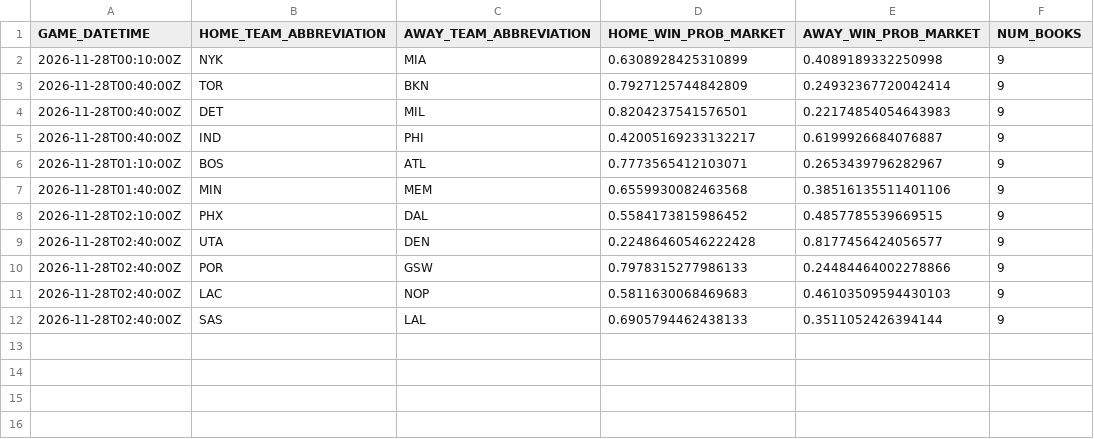
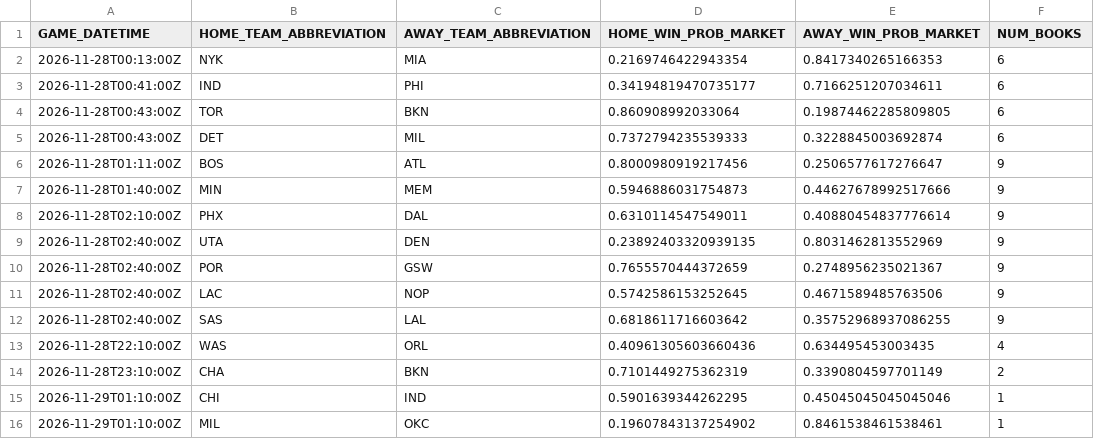
Before and after one commit to manavgupta26012-code/nba-predictor, a CSV file: data/live_odds.csv, drawn as a sheet.

```diff
--- a/data/live_odds.csv
+++ b/data/live_odds.csv
@@ -1,12 +1,16 @@
 GAME_DATETIME,HOME_TEAM_ABBREVIATION,AWAY_TEAM_ABBREVIATION,HOME_WIN_PROB_MARKET,AWAY_WIN_PROB_MARKET,NUM_BOOKS
-2026-11-28T00:10:00Z,NYK,MIA,0.6308928425310899,0.4089189332250998,9
-2026-11-28T00:40:00Z,TOR,BKN,0.7927125744842809,0.24932367720042414,9
-2026-11-28T00:40:00Z,DET,MIL,0.8204237541576501,0.22174854054643983,9
-2026-11-28T00:40:00Z,IND,PHI,0.42005169233132217,0.6199926684076887,9
-2026-11-28T01:10:00Z,BOS,ATL,0.7773565412103071,0.2653439796282967,9
-2026-11-28T01:40:00Z,MIN,MEM,0.6559930082463568,0.38516135511401106,9
-2026-11-28T02:10:00Z,PHX,DAL,0.5584173815986452,0.4857785539669515,9
-2026-11-28T02:40:00Z,UTA,DEN,0.22486460546222428,0.8177456424056577,9
-2026-11-28T02:40:00Z,POR,GSW,0.7978315277986133,0.24484464002278866,9
-2026-11-28T02:40:00Z,LAC,NOP,0.5811630068469683,0.46103509594430103,9
-2026-11-28T02:40:00Z,SAS,LAL,0.6905794462438133,0.3511052426394144,9
+2026-11-28T00:13:00Z,NYK,MIA,0.2169746422943354,0.8417340265166353,6
+2026-11-28T00:41:00Z,IND,PHI,0.34194819470735177,0.7166251207034611,6
+2026-11-28T00:43:00Z,TOR,BKN,0.860908992033064,0.19874462285809805,6
+2026-11-28T00:43:00Z,DET,MIL,0.7372794235539333,0.3228845003692874,6
+2026-11-28T01:11:00Z,BOS,ATL,0.8000980919217456,0.2506577617276647,9
+2026-11-28T01:40:00Z,MIN,MEM,0.5946886031754873,0.44627678992517666,9
+2026-11-28T02:10:00Z,PHX,DAL,0.6310114547549011,0.40880454837776614,9
+2026-11-28T02:40:00Z,UTA,DEN,0.23892403320939135,0.8031462813552969,9
+2026-11-28T02:40:00Z,POR,GSW,0.7655570444372659,0.2748956235021367,9
+2026-11-28T02:40:00Z,LAC,NOP,0.5742586153252645,0.4671589485763506,9
+2026-11-28T02:40:00Z,SAS,LAL,0.6818611716603642,0.35752968937086255,9
+2026-11-28T22:10:00Z,WAS,ORL,0.40961305603660436,0.634495453003435,4
+2026-11-28T23:10:00Z,CHA,BKN,0.7101449275362319,0.3390804597701149,2
+2026-11-29T01:10:00Z,CHI,IND,0.5901639344262295,0.45045045045045046,1
+2026-11-29T01:10:00Z,MIL,OKC,0.19607843137254902,0.8461538461538461,1
```
Also changed, not shown: 2 other files.
